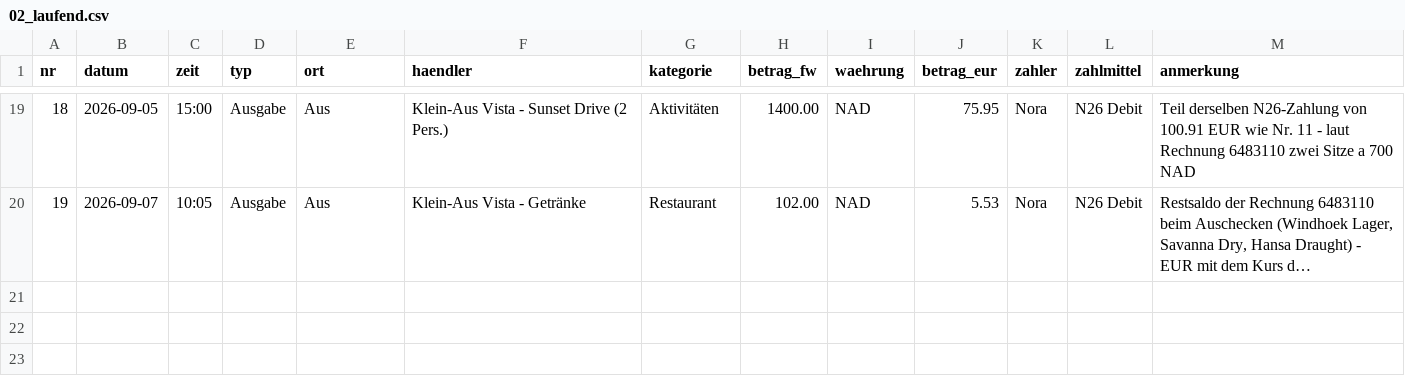
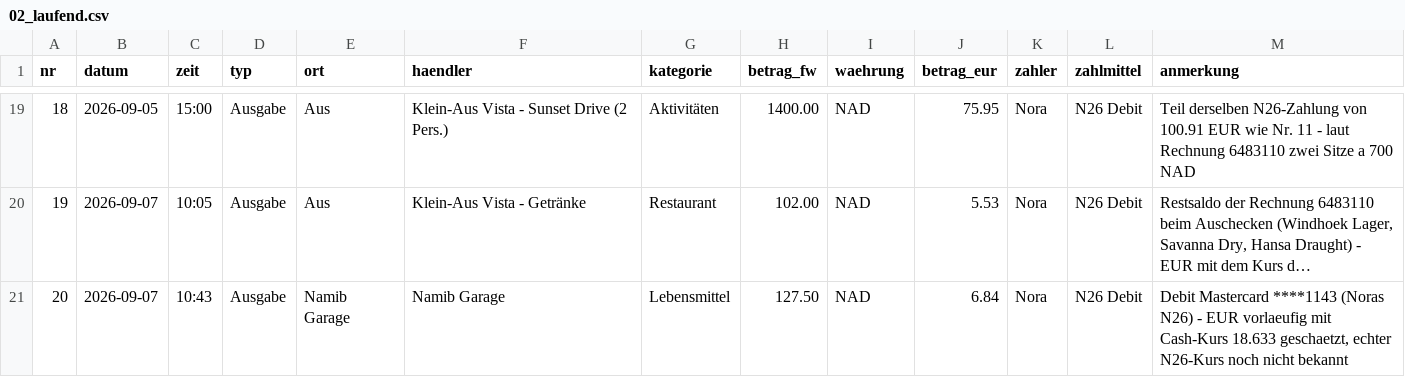
Before and after one commit to PaddyBlanco/Namibia, a CSV file: data/02_laufend.csv, drawn as a sheet; only a part is shown, gaps mark what is left out; long unchanged cells end in …; the diff names each change by its address in the sheet, - before the commit and + after, or states it on an @@ line.

```diff
--- a/data/02_laufend.csv
+++ b/data/02_laufend.csv
+row 21: 20 | 2026-09-07 | 10:43 | Ausgabe | Namib Garage | Namib Garage | Lebensmittel | 127.50 | NAD | 6.84 | Nora | N26 Debit | Debit Mastercard ****1143 (Noras N26) - EUR vorlaeufig mit Cash-Kurs 18.633 geschaetzt, echter N26-Kurs noch nicht bekannt
```
Also changed, not shown: 2 other files.
